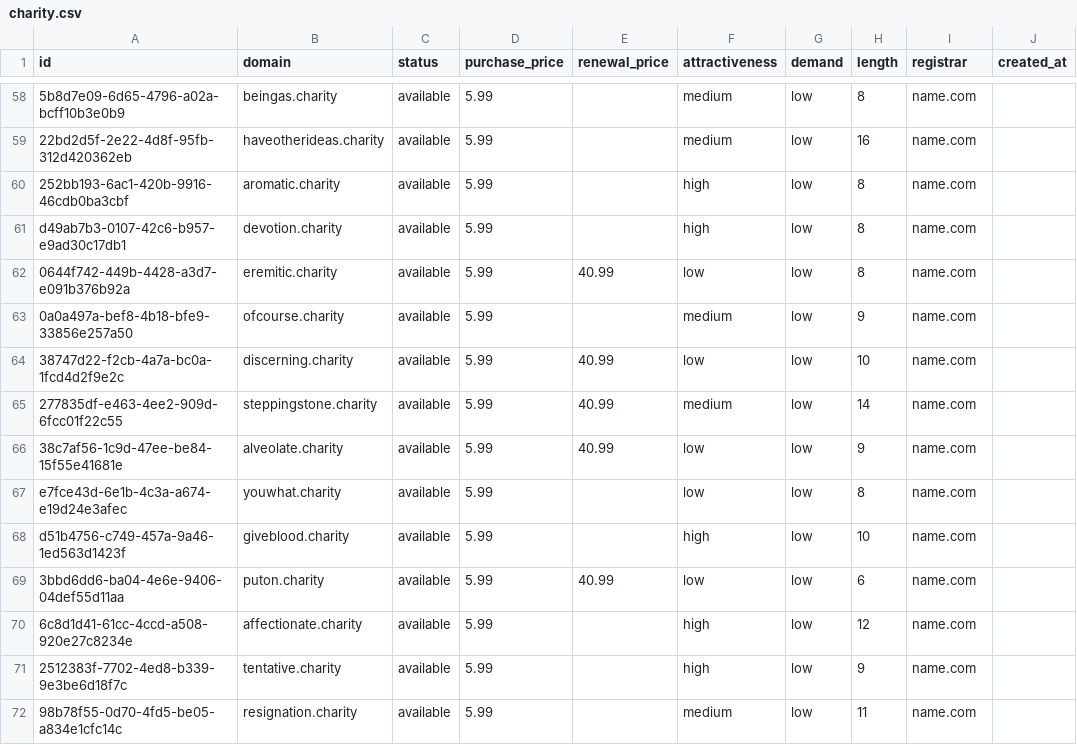
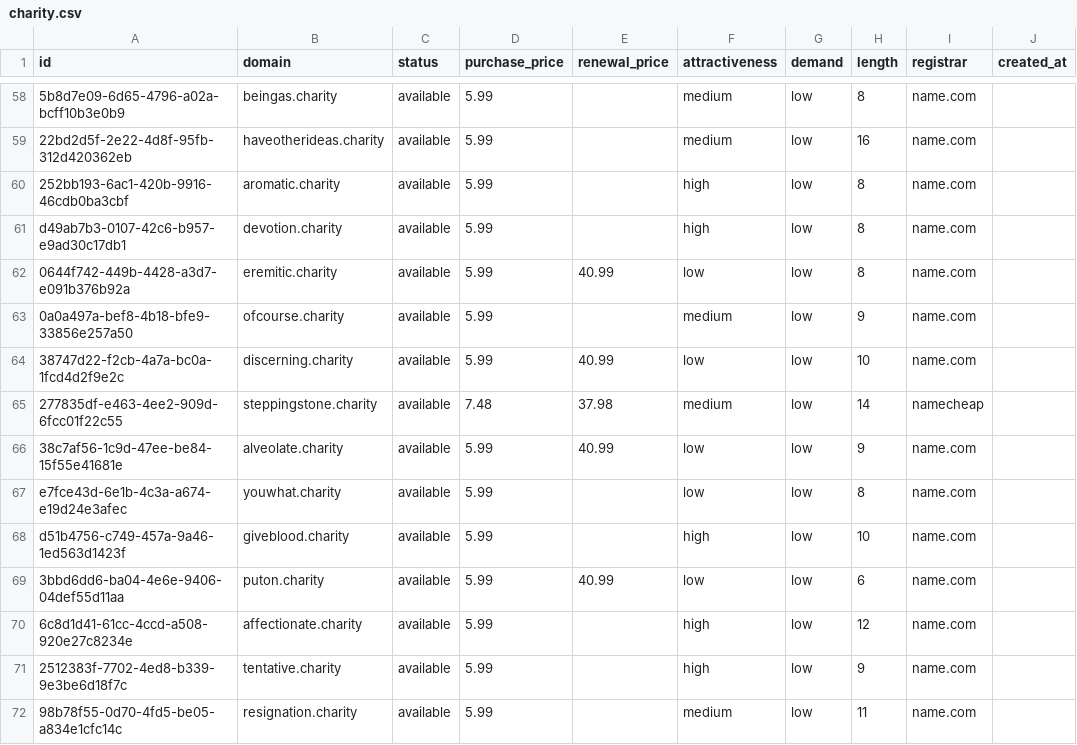
Before and after one commit to UniqueDomains/charity-oneword-domains, a CSV file: charity.csv, drawn as a sheet; only a part is shown, gaps mark what is left out; the diff names each change by its address in the sheet, - before the commit and + after, or states it on an @@ line.

Commit message:
Domains update

```diff
--- a/charity.csv
+++ b/charity.csv
-D65 (purchase_price): 5.99
+D65 (purchase_price): 7.48
-E65 (renewal_price): 40.99
+E65 (renewal_price): 37.98
-I65 (registrar): name.com
+I65 (registrar): namecheap
```
Also changed, not shown: 4 other files.
